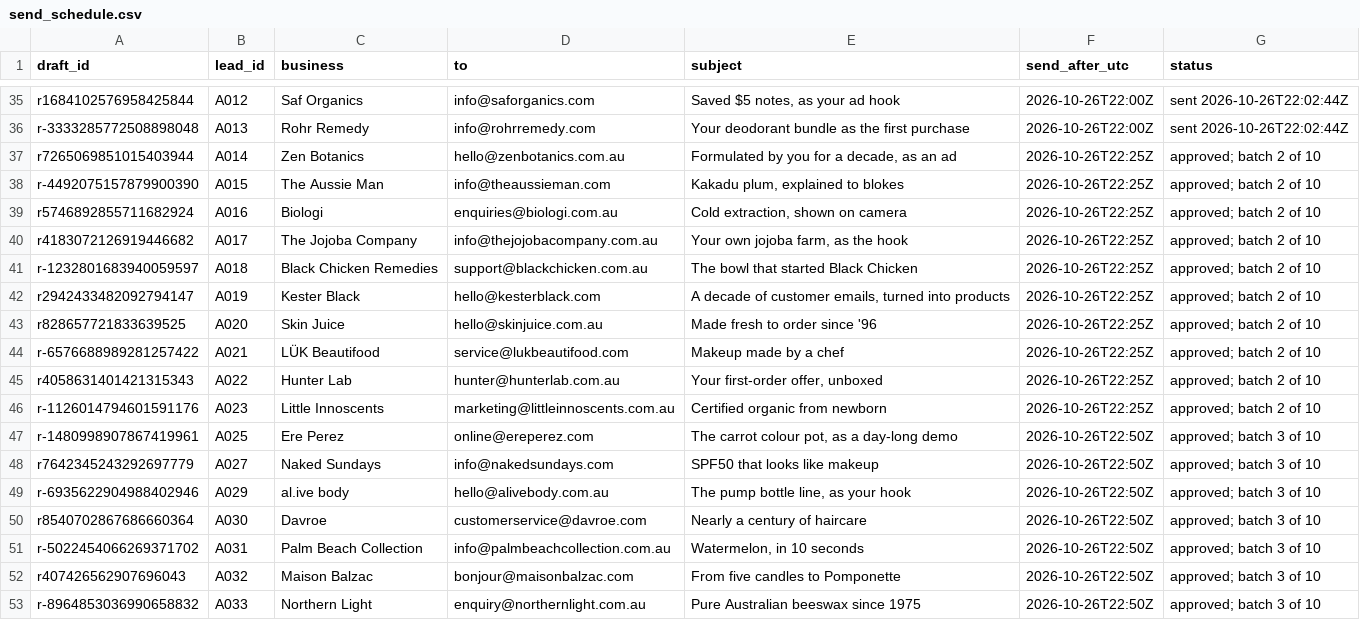
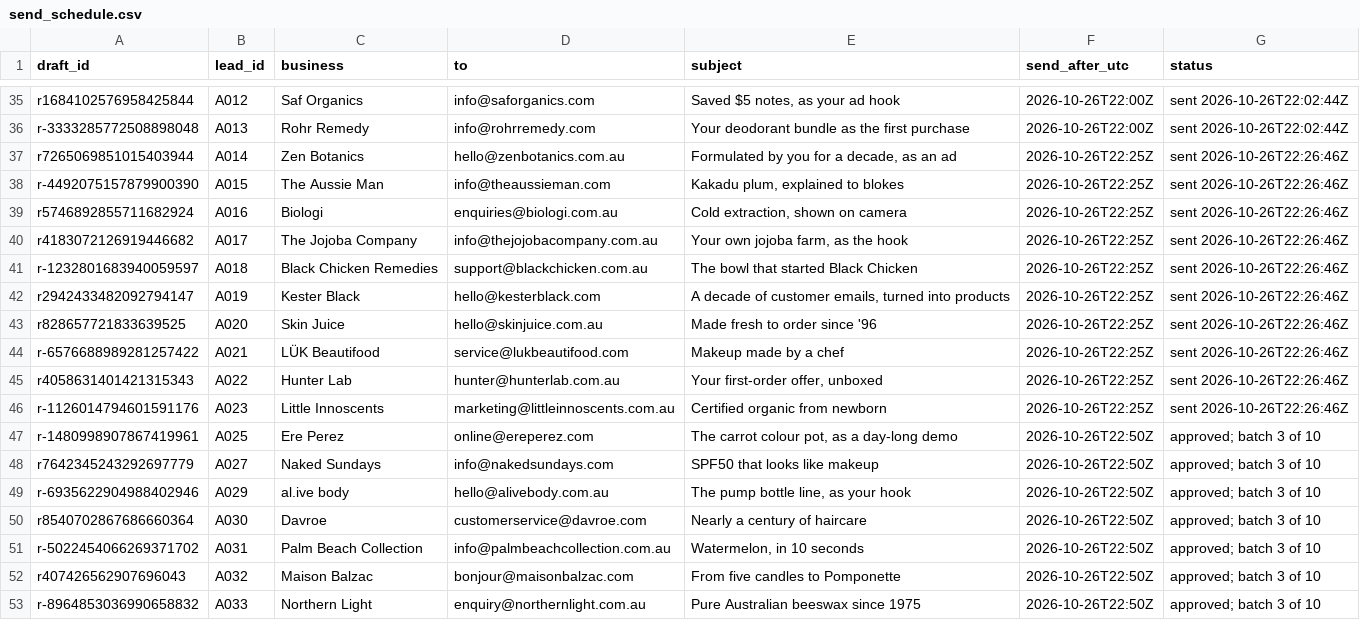
Before and after one commit to mueez-ops/Ads-automation, a CSV file: outreach/send_schedule.csv, drawn as a sheet; only a part is shown, gaps mark what is left out.

```diff
--- a/outreach/send_schedule.csv
+++ b/outreach/send_schedule.csv
@@ -36,12 +36,12 @@ r1684102576958425844,A012,Saf Organics,info@saforganics.com,"Saved $5 notes, as
 r-3333285772508898048,A013,Rohr Remedy,info@rohrremedy.com,Your deodorant bundle as the first purchase,2026-10-26T22:00Z,sent 2026-10-26T22:02:44Z
-r7265069851015403944,A014,Zen Botanics,hello@zenbotanics.com.au,"Formulated by you for a decade, as an ad",2026-10-26T22:25Z,approved; batch 2 of 10
-r-4492075157879900390,A015,The Aussie Man,info@theaussieman.com,"Kakadu plum, explained to blokes",2026-10-26T22:25Z,approved; batch 2 of 10
-r5746892855711682924,A016,Biologi,enquiries@biologi.com.au,"Cold extraction, shown on camera",2026-10-26T22:25Z,approved; batch 2 of 10
-r4183072126919446682,A017,The Jojoba Company,info@thejojobacompany.com.au,"Your own jojoba farm, as the hook",2026-10-26T22:25Z,approved; batch 2 of 10
-r-1232801683940059597,A018,Black Chicken Remedies,support@blackchicken.com.au,The bowl that started Black Chicken,2026-10-26T22:25Z,approved; batch 2 of 10
-r2942433482092794147,A019,Kester Black,hello@kesterblack.com,"A decade of customer emails, turned into products",2026-10-26T22:25Z,approved; batch 2 of 10
-r828657721833639525,A020,Skin Juice,hello@skinjuice.com.au,Made fresh to order since '96,2026-10-26T22:25Z,approved; batch 2 of 10
-r-6576688989281257422,A021,LÜK Beautifood,service@lukbeautifood.com,Makeup made by a chef,2026-10-26T22:25Z,approved; batch 2 of 10
-r4058631401421315343,A022,Hunter Lab,hunter@hunterlab.com.au,"Your first-order offer, unboxed",2026-10-26T22:25Z,approved; batch 2 of 10
-r-1126014794601591176,A023,Little Innoscents,marketing@littleinnoscents.com.au,Certified organic from newborn,2026-10-26T22:25Z,approved; batch 2 of 10
+r7265069851015403944,A014,Zen Botanics,hello@zenbotanics.com.au,"Formulated by you for a decade, as an ad",2026-10-26T22:25Z,sent 2026-10-26T22:26:46Z
+r-4492075157879900390,A015,The Aussie Man,info@theaussieman.com,"Kakadu plum, explained to blokes",2026-10-26T22:25Z,sent 2026-10-26T22:26:46Z
+r5746892855711682924,A016,Biologi,enquiries@biologi.com.au,"Cold extraction, shown on camera",2026-10-26T22:25Z,sent 2026-10-26T22:26:46Z
+r4183072126919446682,A017,The Jojoba Company,info@thejojobacompany.com.au,"Your own jojoba farm, as the hook",2026-10-26T22:25Z,sent 2026-10-26T22:26:46Z
+r-1232801683940059597,A018,Black Chicken Remedies,support@blackchicken.com.au,The bowl that started Black Chicken,2026-10-26T22:25Z,sent 2026-10-26T22:26:46Z
+r2942433482092794147,A019,Kester Black,hello@kesterblack.com,"A decade of customer emails, turned into products",2026-10-26T22:25Z,sent 2026-10-26T22:26:46Z
+r828657721833639525,A020,Skin Juice,hello@skinjuice.com.au,Made fresh to order since '96,2026-10-26T22:25Z,sent 2026-10-26T22:26:46Z
+r-6576688989281257422,A021,LÜK Beautifood,service@lukbeautifood.com,Makeup made by a chef,2026-10-26T22:25Z,sent 2026-10-26T22:26:46Z
+r4058631401421315343,A022,Hunter Lab,hunter@hunterlab.com.au,"Your first-order offer, unboxed",2026-10-26T22:25Z,sent 2026-10-26T22:26:46Z
+r-1126014794601591176,A023,Little Innoscents,marketing@littleinnoscents.com.au,Certified organic from newborn,2026-10-26T22:25Z,sent 2026-10-26T22:26:46Z
 r-1480998907867419961,A025,Ere Perez,online@ereperez.com,"The carrot colour pot, as a day-long demo",2026-10-26T22:50Z,approved; batch 3 of 10
```
Also changed, not shown: leads/lead_database.csv, outreach/followups_due.csv, 2 other files.
